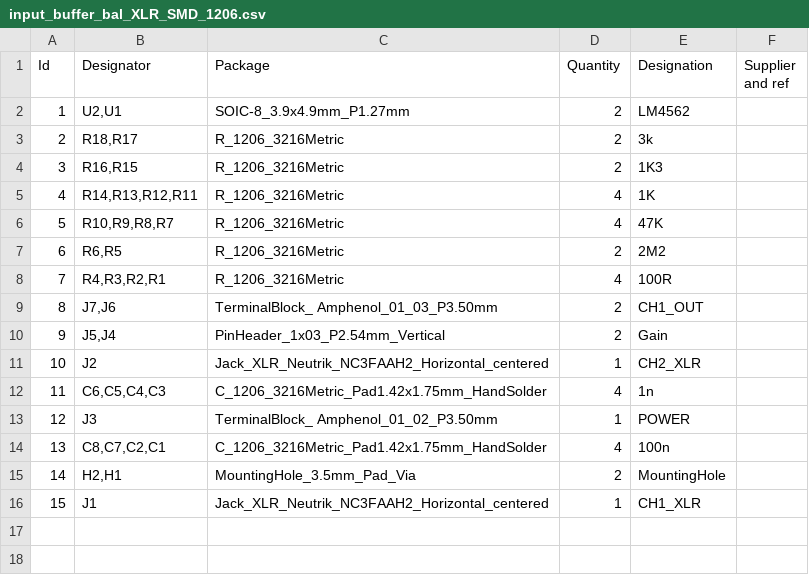
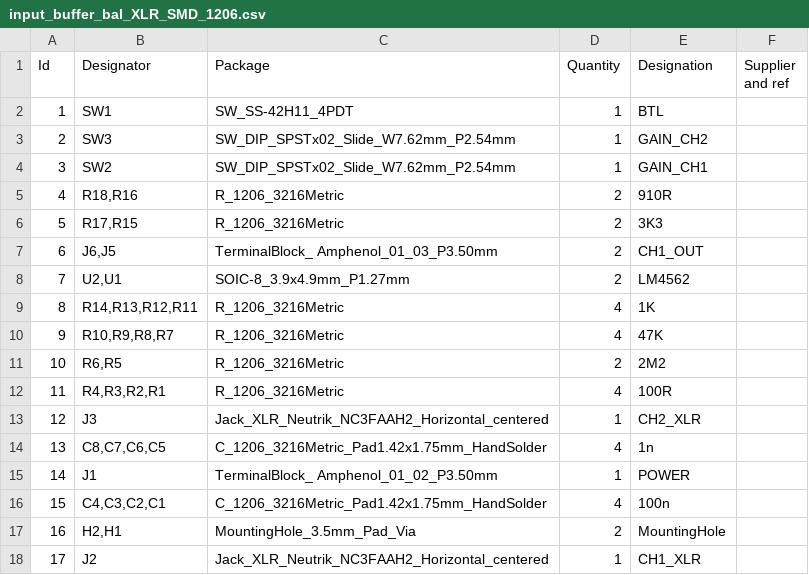
Before and after one commit to pavel-bilous/input_buffer_XLR, a CSV file: bom_pos/input_buffer_bal_XLR_SMD_1206.csv, drawn as a sheet; removed rows and columns are numbered as before the commit, all else as after; the diff names each change by its address in the sheet, - before the commit and + after, or states it on an @@ line.

```diff
--- a/bom_pos/input_buffer_bal_XLR_SMD_1206.csv
+++ b/bom_pos/input_buffer_bal_XLR_SMD_1206.csv
+row 2: 1 | SW1 | SW_SS-42H11_4PDT | 1 | BTL
+row 3: 2 | SW3 | SW_DIP_SPSTx02_Slide_W7.62mm_P2.54mm | 1 | GAIN_CH2
+row 4: 3 | SW2 | SW_DIP_SPSTx02_Slide_W7.62mm_P2.54mm | 1 | GAIN_CH1
+row 5: 4 | R18,R16 | R_1206_3216Metric | 2 | 910R
+row 6: 5 | R17,R15 | R_1206_3216Metric | 2 | 3K3
+row 7: 6 | J6,J5 | TerminalBlock_ Amphenol_01_03_P3.50mm | 2 | CH1_OUT
@@ column A (Id) renumbered from row 8 down @@
-row 3: 2 | R18,R17 | R_1206_3216Metric | 2 | 3k
-row 4: 3 | R16,R15 | R_1206_3216Metric | 2 | 1K3
-row 9: 8 | J7,J6 | TerminalBlock_ Amphenol_01_03_P3.50mm | 2 | CH1_OUT
-row 10: 9 | J5,J4 | PinHeader_1x03_P2.54mm_Vertical | 2 | Gain
-B13 (Designator): J2
+B13 (Designator): J3
-B14 (Designator): C6,C5,C4,C3
+B14 (Designator): C8,C7,C6,C5
-B15 (Designator): J3
+B15 (Designator): J1
-B16 (Designator): C8,C7,C2,C1
+B16 (Designator): C4,C3,C2,C1
-B18 (Designator): J1
+B18 (Designator): J2
```
Also changed, not shown: 24 other files.
